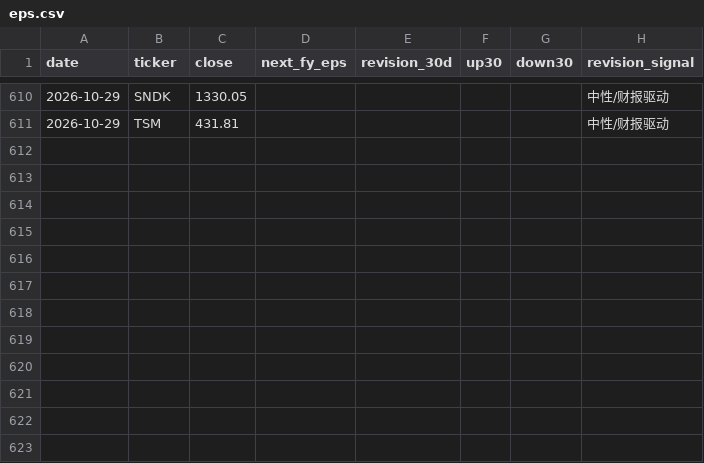
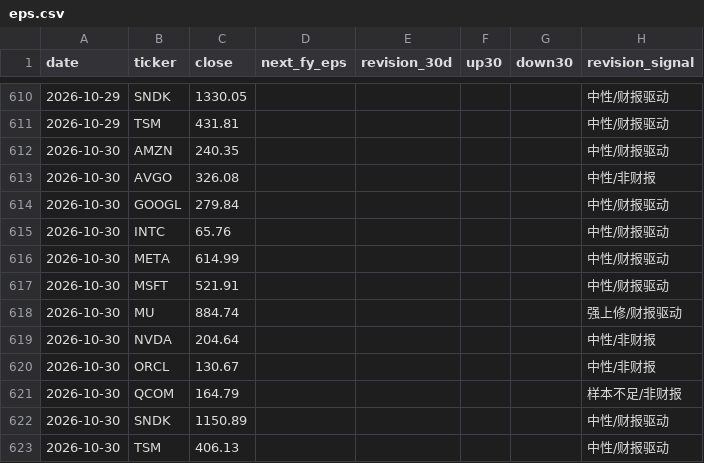
Before and after one commit to cool1990/Invest_Dashboard_V2, a CSV file: data/raw/semis/oldsite/eps.csv, drawn as a sheet; only a part is shown, gaps mark what is left out.

```diff
--- a/data/raw/semis/oldsite/eps.csv
+++ b/data/raw/semis/oldsite/eps.csv
@@ -611 +611,13 @@ date,ticker,close,next_fy_eps,revision_30d,up30,down30,revision_signal
 2026-10-29,TSM,431.81,,,,,中性/财报驱动
+2026-10-30,AMZN,240.35,,,,,中性/财报驱动
+2026-10-30,AVGO,326.08,,,,,中性/非财报
+2026-10-30,GOOGL,279.84,,,,,中性/财报驱动
+2026-10-30,INTC,65.76,,,,,中性/财报驱动
+2026-10-30,META,614.99,,,,,中性/财报驱动
+2026-10-30,MSFT,521.91,,,,,中性/财报驱动
+2026-10-30,MU,884.74,,,,,强上修/财报驱动
+2026-10-30,NVDA,204.64,,,,,中性/非财报
+2026-10-30,ORCL,130.67,,,,,中性/非财报
+2026-10-30,QCOM,164.79,,,,,样本不足/非财报
+2026-10-30,SNDK,1150.89,,,,,中性/财报驱动
+2026-10-30,TSM,406.13,,,,,中性/财报驱动
```
Also changed, not shown: data/raw/semis/sec_quarterly.csv, 4 other files.
